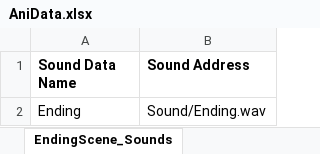
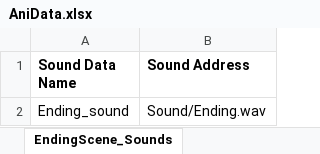
Before and after one commit to rlaxodn0215/Class, an Excel workbook: 4. WindowAPI/Ninja_Baseball_Batman_Project/AniData/AniData.xlsx, sheet EndingScene_Sounds, drawn as a sheet; values as stored, in another font and other column widths than the file's, no borders; the diff names each change by its address in the sheet, - before the commit and + after, or states it on an @@ line.

```diff
--- a/4. WindowAPI/Ninja_Baseball_Batman_Project/AniData/AniData.xlsx (sheet EndingScene_Sounds)
+++ b/4. WindowAPI/Ninja_Baseball_Batman_Project/AniData/AniData.xlsx (sheet EndingScene_Sounds)
-A2 (Sound Data Name): Ending
+A2 (Sound Data Name): Ending_sound
```
Also changed, not shown: sheet PlayScene_Sounds_Ryno, sheet PlayScene_Sounds_Baseball, 12 other files.
